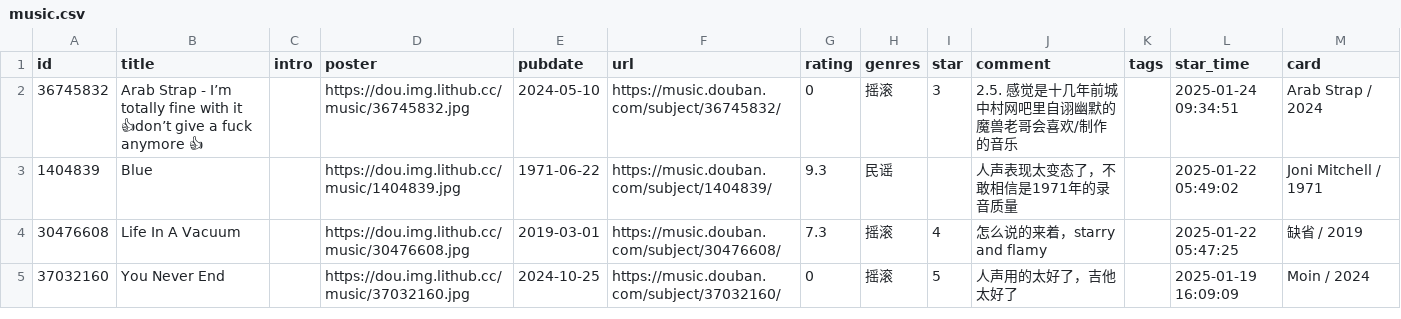
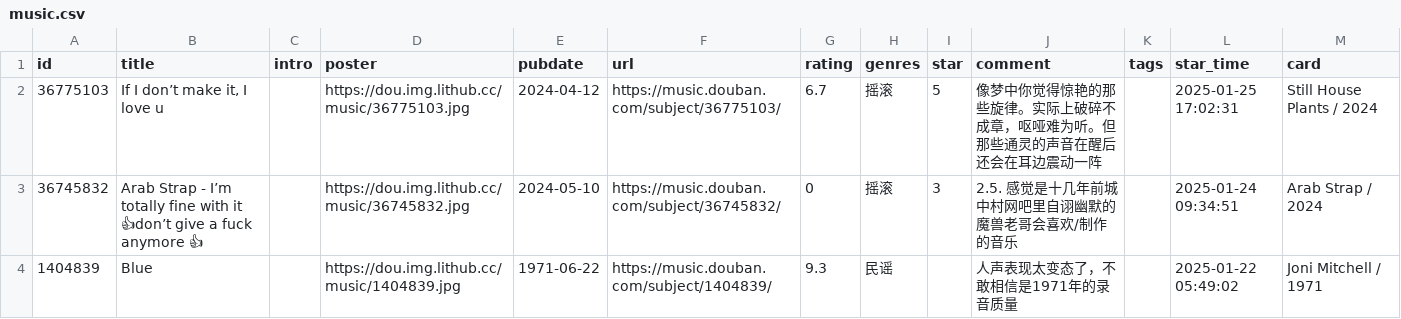
Before and after one commit to zcysxy/doumark-action, a CSV file: data/douban/music.csv, drawn as a sheet; only a part is shown; the shorter side is filled out with more unchanged rows; the diff names each change by its address in the sheet, - before the commit and + after, or states it on an @@ line.

Commit message:
chore: update douban data

```diff
--- a/data/douban/music.csv
+++ b/data/douban/music.csv
+row 2: 36775103 | If I don’t make it, I love u |  | https://dou.img.lithub.cc/music/36775103.jpg | 2024-04-12 | https://music.douban.com/subject/36775103/ | 6.7 | 摇滚 | 5 | 像梦中你觉得惊艳的那些旋律。实际上破碎不成章，呕哑难为听。但那些通灵的声音在醒后还会在耳边震动一阵 |  | 2025-01-25 17:02:31 | Still House Plants / 2024
```
